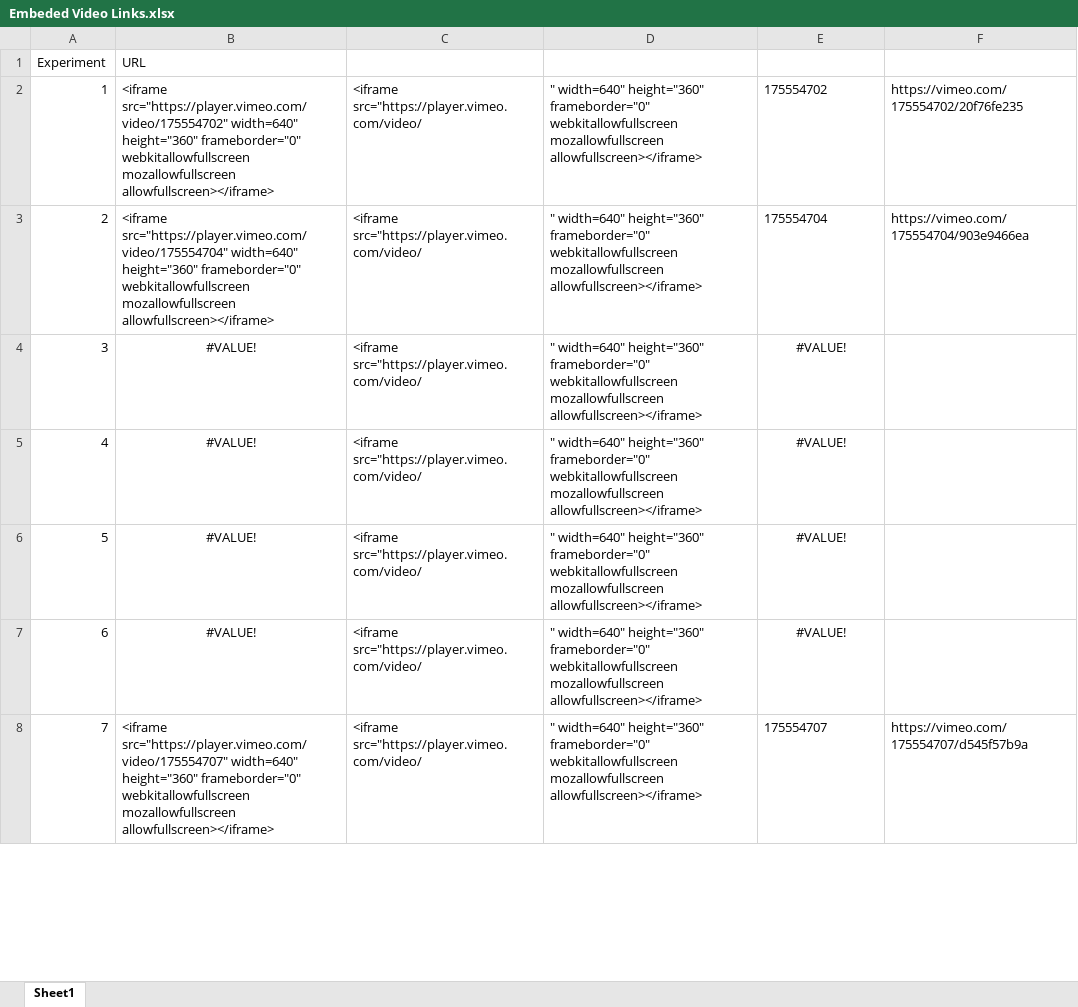
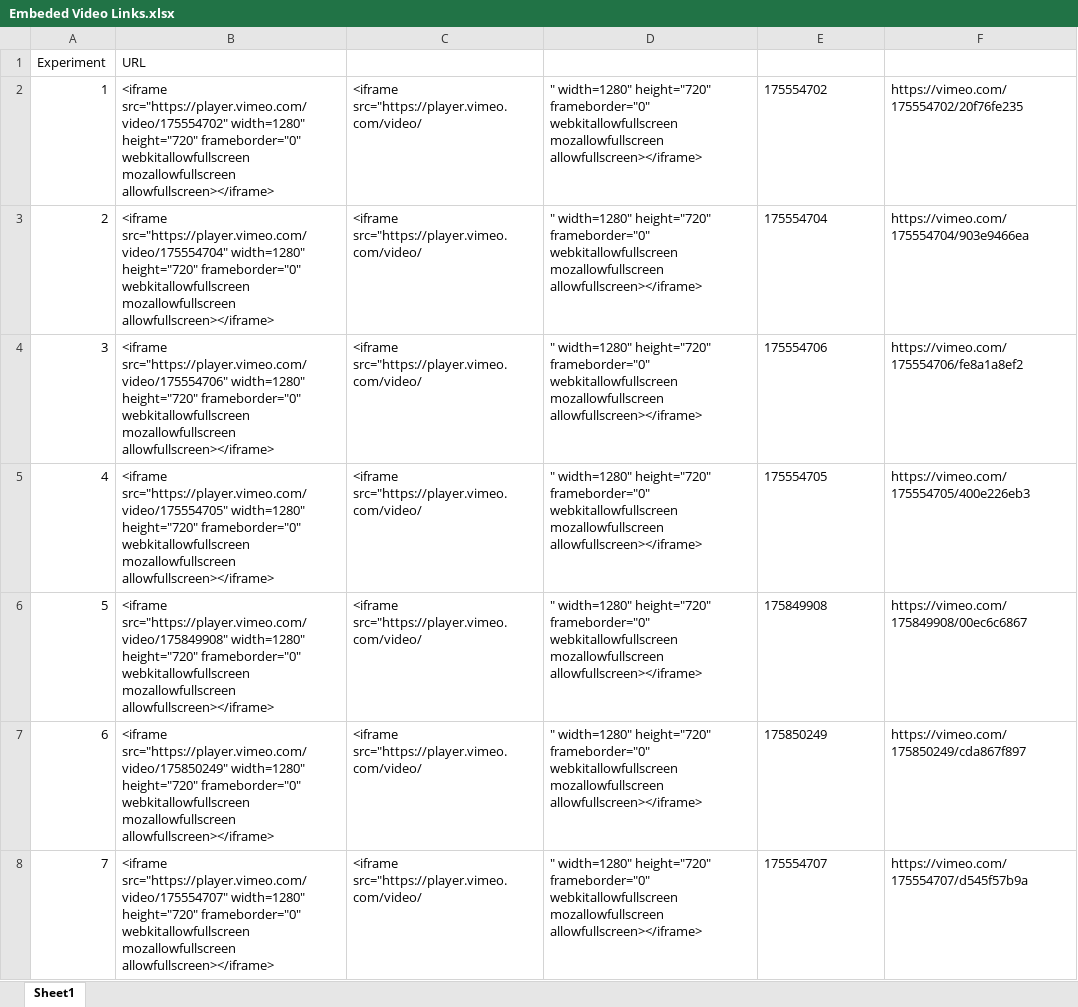
Before and after one commit to cweinschenk/IFSI_Training, an Excel workbook: 1_Info/Embeded Video Links.xlsx, sheet Sheet1, drawn as a sheet; only a part is shown; values as stored, in another font and other column widths than the file's, no borders; the diff covers the shown part only; the diff names each change by its address in the sheet, - before the commit and + after, or states it on an @@ line.

Commit message:
16 View Videos Completed

```diff
--- a/1_Info/Embeded Video Links.xlsx (sheet Sheet1)
+++ b/1_Info/Embeded Video Links.xlsx (sheet Sheet1)
-B2: <iframe src="https://player.vimeo.com/video/175554702" width=640" height="360" frameborder="0" webkitallowfullscreen…
+B2: <iframe src="https://player.vimeo.com/video/175554702" width=1280" height="720" frameborder="0" webkitallowfullscreen…
-D2:D8: " width=640" height="360" frameborder="0" webkitallowfullscreen…
+D2:D8: " width=1280" height="720" frameborder="0" webkitallowfullscreen…
-B3: <iframe src="https://player.vimeo.com/video/175554704" width=640" height="360" frameborder="0" webkitallowfullscreen…
+B3: <iframe src="https://player.vimeo.com/video/175554704" width=1280" height="720" frameborder="0" webkitallowfullscreen…
-B4: #VALUE!
+B4: <iframe src="https://player.vimeo.com/video/175554706" width=1280" height="720" frameborder="0" webkitallowfullscreen mozallowfullscreen allowfullscreen></iframe>
-B4:B7 alignment: center
+B4:B7 alignment: left
-E4: #VALUE!
+E4: 175554706
-E4:E7 alignment: center
+E4:E7 alignment: left
-F4: (empty)
+F4: https://vimeo.com/175554706/fe8a1a8ef2
-B5: #VALUE!
+B5: <iframe src="https://player.vimeo.com/video/175554705" width=1280" height="720" frameborder="0" webkitallowfullscreen mozallowfullscreen allowfullscreen></iframe>
-E5: #VALUE!
+E5: 175554705
-F5: (empty)
+F5: https://vimeo.com/175554705/400e226eb3
-B6: #VALUE!
+B6: <iframe src="https://player.vimeo.com/video/175849908" width=1280" height="720" frameborder="0" webkitallowfullscreen mozallowfullscreen allowfullscreen></iframe>
-E6: #VALUE!
+E6: 175849908
-F6: (empty)
+F6: https://vimeo.com/175849908/00ec6c6867
-B7: #VALUE!
+B7: <iframe src="https://player.vimeo.com/video/175850249" width=1280" height="720" frameborder="0" webkitallowfullscreen mozallowfullscreen allowfullscreen></iframe>
-E7: #VALUE!
+E7: 175850249
-F7: (empty)
+F7: https://vimeo.com/175850249/cda867f897
-B8: <iframe src="https://player.vimeo.com/video/175554707" width=640" height="360" frameborder="0" webkitallowfullscreen…
+B8: <iframe src="https://player.vimeo.com/video/175554707" width=1280" height="720" frameborder="0" webkitallowfullscreen…
```
Also changed, not shown: 32 edited cells and cell formats elsewhere in this sheet, 18 other files.
